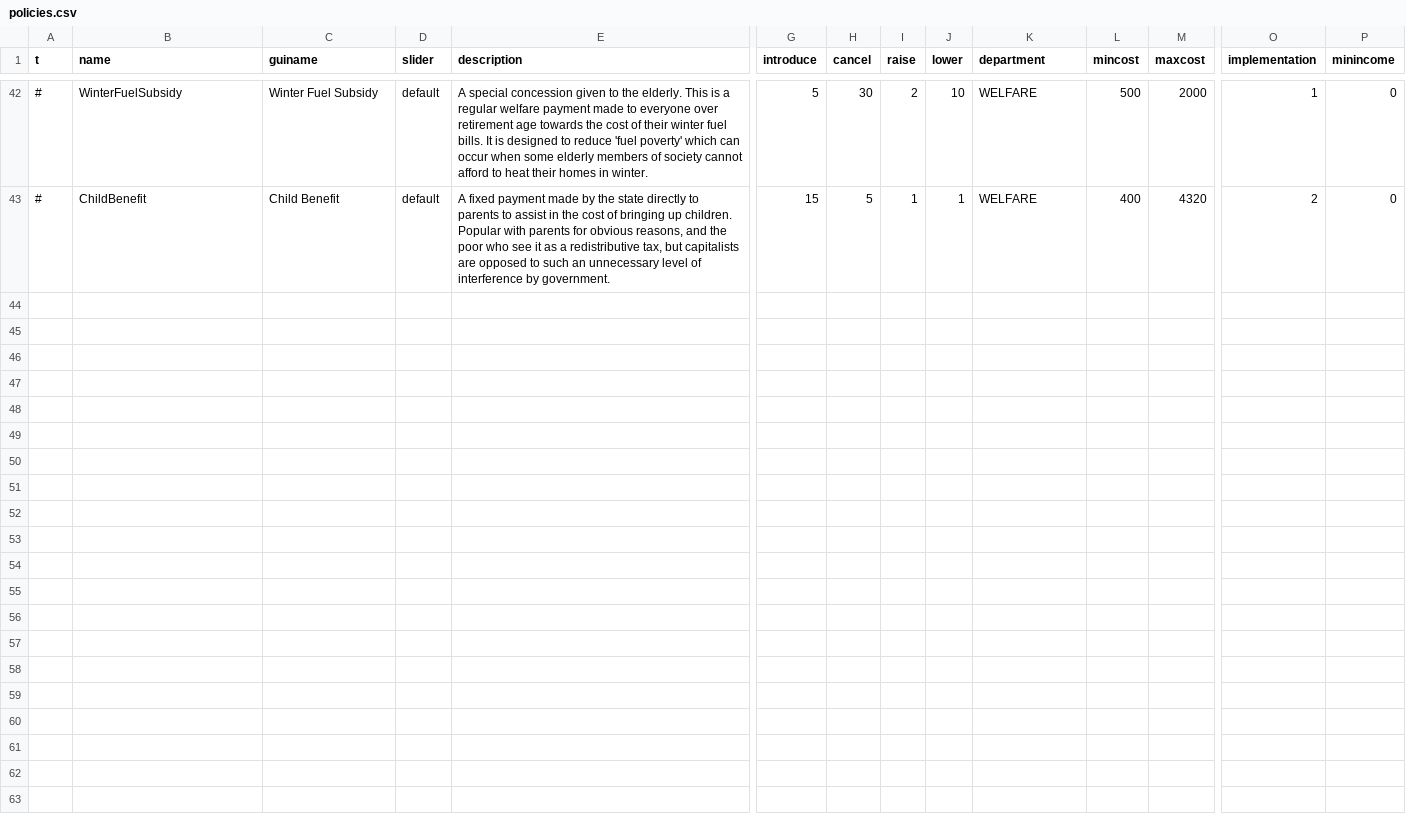
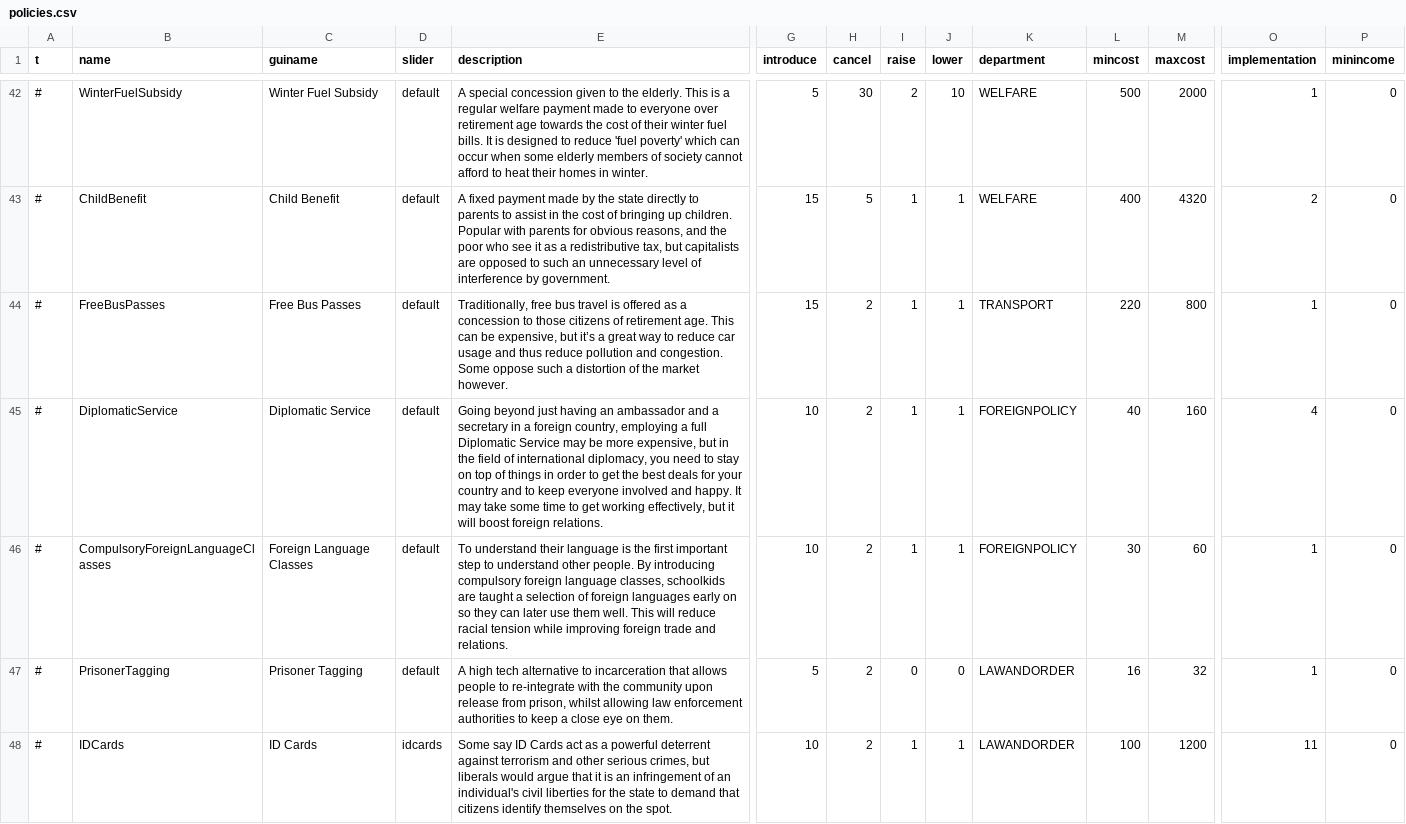
Before and after one commit to Thalassicus/Democracy-3, a CSV file: deprecated/data/simulation/policies.csv, drawn as a sheet; only a part is shown, gaps mark what is left out; rows hold the shown columns only; the diff names each change by its address in the sheet, - before the commit and + after, or states it on an @@ line.

```diff
--- a/deprecated/data/simulation/policies.csv
+++ b/deprecated/data/simulation/policies.csv
+row 44: # | FreeBusPasses | Free Bus Passes | default | Traditionally, free bus travel is offered as a concession to those citizens of retirement age. This can be expensive, but it’s a great way to reduce car usage and thus reduce pollution and congestion. Some oppose such a distortion of the market however. | 15 | 2 | 1 | 1 | TRANSPORT | 220 | 800 | 1 | 0
+row 45: # | DiplomaticService | Diplomatic Service | default | Going beyond just having an ambassador and a secretary in a foreign country, employing a full Diplomatic Service may be more expensive, but in the field of international diplomacy, you need to stay on top of things in order to get the best deals for your country and to keep everyone involved and happy. It may take some time to get working effectively, but it will boost foreign relations. | 10 | 2 | 1 | 1 | FOREIGNPOLICY | 40 | 160 | 4 | 0
+row 46: # | CompulsoryForeignLanguageClasses | Foreign Language Classes | default | To understand their language is the first important step to understand other people. By introducing compulsory foreign language classes, schoolkids are taught a selection of foreign languages early on so they can later use them well. This will reduce racial tension while improving foreign trade and relations. | 10 | 2 | 1 | 1 | FOREIGNPOLICY | 30 | 60 | 1 | 0
+row 47: # | PrisonerTagging | Prisoner Tagging | default | A high tech alternative to incarceration that allows people to re-integrate with the community upon release from prison, whilst allowing law enforcement authorities to keep a close eye on them. | 5 | 2 | 0 | 0 | LAWANDORDER | 16 | 32 | 1 | 0
+row 48: # | IDCards | ID Cards | idcards | Some say ID Cards act as a powerful deterrent against terrorism and other serious crimes, but liberals would argue that it is an infringement of an individual's civil liberties for the state to demand that citizens identify themselves on the spot. | 10 | 2 | 1 | 1 | LAWANDORDER | 100 | 1200 | 11 | 0
```
Also changed, not shown: data/simulation/achievements.csv, data/simulation/policies.csv, 8 other files.
